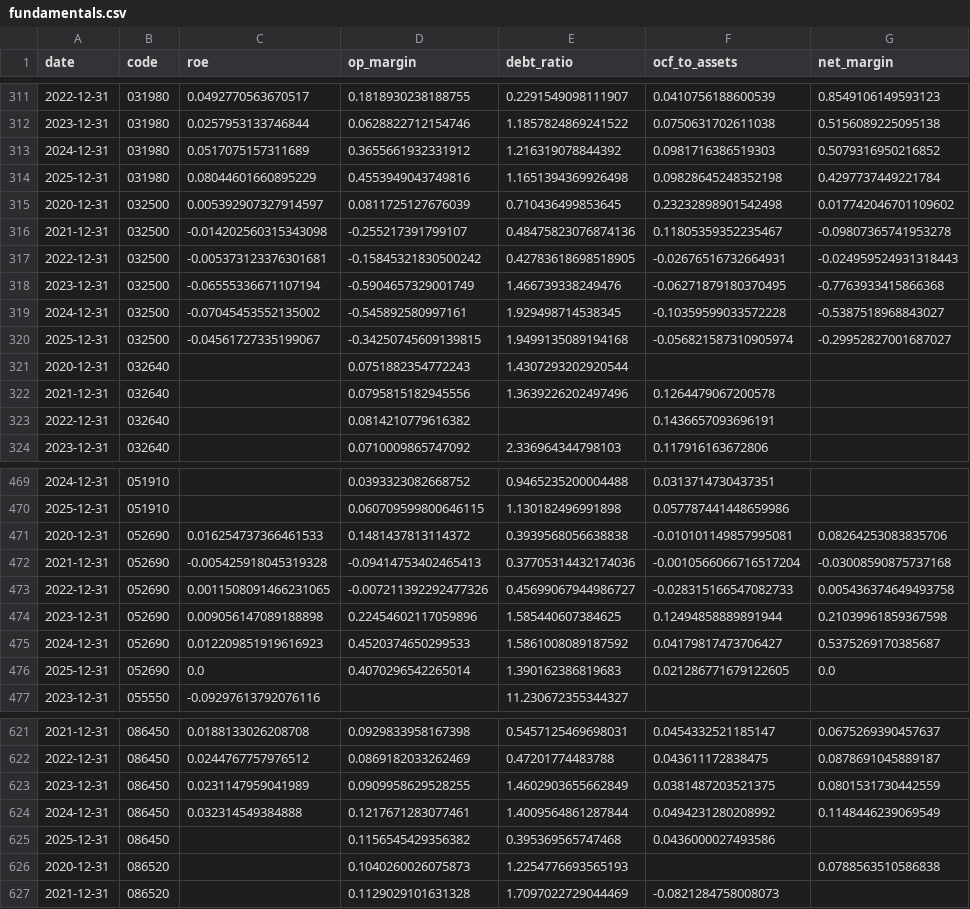
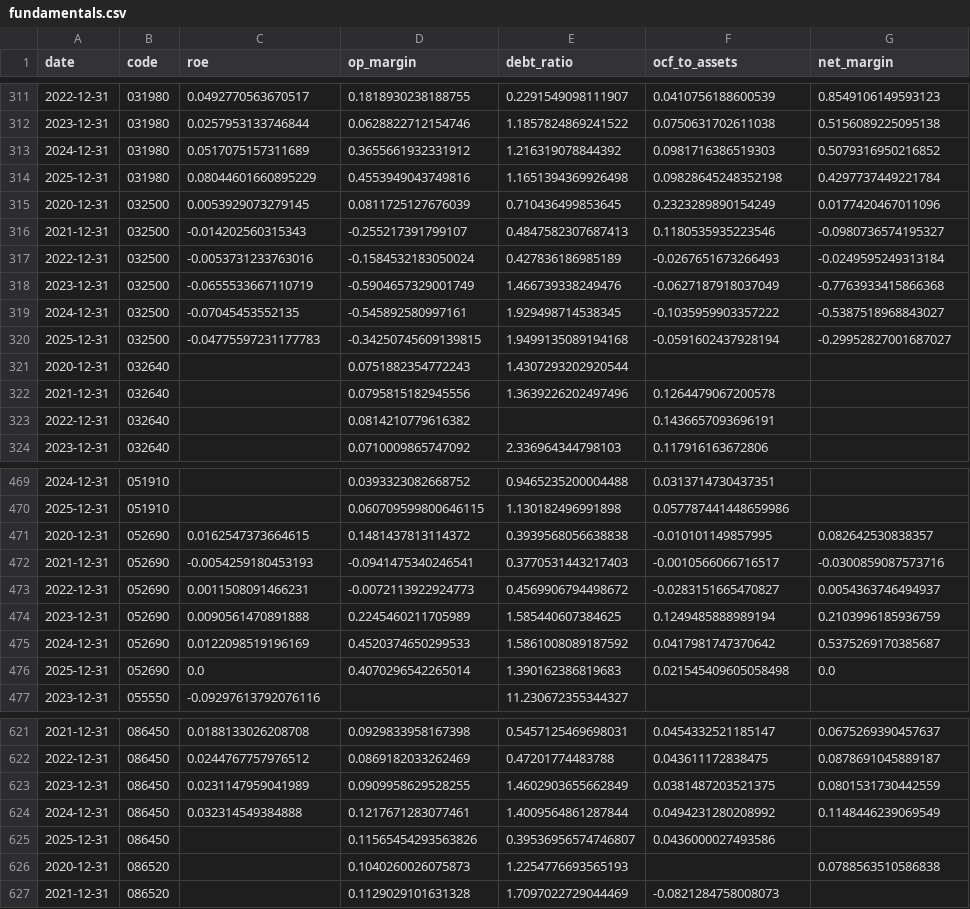
Before and after one commit to mandu965/lee_trader, a CSV file: data/fundamentals.csv, drawn as a sheet; only a part is shown, gaps mark what is left out; the diff covers the shown part only.

```diff
--- a/data/fundamentals.csv
+++ b/data/fundamentals.csv
@@ -314,8 +314,8 @@ date,code,roe,op_margin,debt_ratio,ocf_to_assets,net_margin
 2025-12-31,031980,0.08044601660895229,0.4553949043749816,1.1651394369926498,0.09828645248352198,0.4297737449221784
-2020-12-31,032500,0.005392907327914597,0.0811725127676039,0.710436499853645,0.23232898901542498,0.017742046701109602
-2021-12-31,032500,-0.014202560315343098,-0.255217391799107,0.48475823076874136,0.11805359352235467,-0.09807365741953278
-2022-12-31,032500,-0.005373123376301681,-0.15845321830500242,0.42783618698518905,-0.02676516732664931,-0.024959524931318443
-2023-12-31,032500,-0.06555336671107194,-0.5904657329001749,1.466739338249476,-0.06271879180370495,-0.7763933415866368
-2024-12-31,032500,-0.07045453552135002,-0.545892580997161,1.929498714538345,-0.10359599033572228,-0.5387518968843027
-2025-12-31,032500,-0.04561727335199067,-0.34250745609139815,1.9499135089194168,-0.056821587310905974,-0.29952827001687027
+2020-12-31,032500,0.0053929073279145,0.0811725127676039,0.710436499853645,0.2323289890154249,0.0177420467011096
+2021-12-31,032500,-0.014202560315343,-0.255217391799107,0.4847582307687413,0.1180535935223546,-0.0980736574195327
+2022-12-31,032500,-0.0053731233763016,-0.1584532183050024,0.427836186985189,-0.0267651673266493,-0.0249595249313184
+2023-12-31,032500,-0.0655533667110719,-0.5904657329001749,1.466739338249476,-0.0627187918037049,-0.7763933415866368
+2024-12-31,032500,-0.07045453552135,-0.545892580997161,1.929498714538345,-0.1035959903357222,-0.5387518968843027
+2025-12-31,032500,-0.04775597231177783,-0.34250745609139815,1.9499135089194168,-0.0591602437928194,-0.29952827001687027
 2020-12-31,032640,,0.0751882354772243,1.4307293202920544,,
@@ -470,8 +470,8 @@ date,code,roe,op_margin,debt_ratio,ocf_to_assets,net_margin
 2025-12-31,051910,,0.060709599800646115,1.130182496991898,0.057787441448659986,
-2020-12-31,052690,0.016254737366461533,0.1481437813114372,0.3939568056638838,-0.010101149857995081,0.08264253083835706
-2021-12-31,052690,-0.005425918045319328,-0.09414753402465413,0.37705314432174036,-0.0010566066716517204,-0.03008590875737168
-2022-12-31,052690,0.0011508091466231065,-0.007211392292477326,0.45699067944986727,-0.028315166547082733,0.005436374649493758
-2023-12-31,052690,0.009056147089188898,0.22454602117059896,1.585440607384625,0.12494858889891944,0.21039961859367598
-2024-12-31,052690,0.012209851919616923,0.4520374650299533,1.5861008089187592,0.04179817473706427,0.5375269170385687
-2025-12-31,052690,0.0,0.4070296542265014,1.390162386819683,0.021286771679122605,0.0
+2020-12-31,052690,0.0162547373664615,0.1481437813114372,0.3939568056638838,-0.010101149857995,0.082642530838357
+2021-12-31,052690,-0.0054259180453193,-0.0941475340246541,0.3770531443217403,-0.0010566066716517,-0.0300859087573716
+2022-12-31,052690,0.0011508091466231,-0.0072113922924773,0.4569906794498672,-0.0283151665470827,0.0054363746494937
+2023-12-31,052690,0.0090561470891888,0.2245460211705989,1.585440607384625,0.1249485888989194,0.2103996185936759
+2024-12-31,052690,0.0122098519196169,0.4520374650299533,1.5861008089187592,0.0417981747370642,0.5375269170385687
+2025-12-31,052690,0.0,0.4070296542265014,1.390162386819683,0.021545409605058498,0.0
 2023-12-31,055550,-0.09297613792076116,,11.230672355344327,,
@@ -624,3 +624,3 @@ date,code,roe,op_margin,debt_ratio,ocf_to_assets,net_margin
 2024-12-31,086450,0.032314549384888,0.1217671283077461,1.4009564861287844,0.0494231280208992,0.1148446239069549
-2025-12-31,086450,,0.1156545429356382,0.395369565747468,0.0436000027493586,
+2025-12-31,086450,,0.11565454293563826,0.39536956574746807,0.0436000027493586,
 2020-12-31,086520,,0.1040260026075873,1.2254776693565193,,0.0788563510586838
```
Also changed, not shown: 22 edited cells elsewhere in this file, 3 other files.
